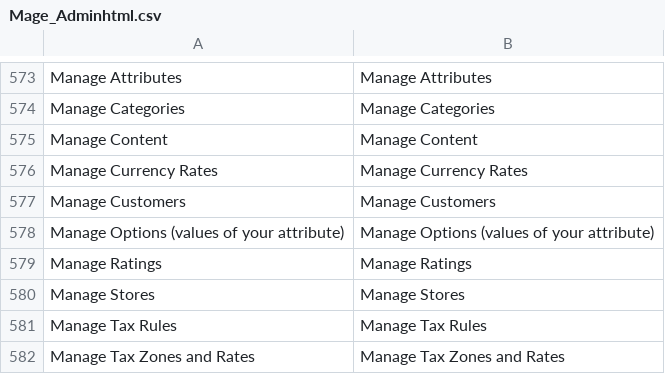
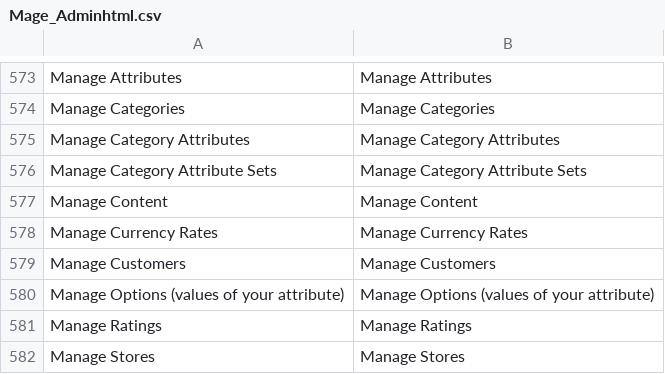
Before and after one commit to MahoCommerce/maho, a CSV file: app/locale/en_US/Mage_Adminhtml.csv, drawn as a sheet; only a part is shown, gaps mark what is left out; the shorter side is filled out with more unchanged rows; the diff names each change by its address in the sheet, - before the commit and + after, or states it on an @@ line.

Commit message:
Mage_Catalog: add EAV grids
Co-authored-by: Fabrizio Balliano <fabrizio.balliano@gmail.com>

```diff
--- a/app/locale/en_US/Mage_Adminhtml.csv
+++ b/app/locale/en_US/Mage_Adminhtml.csv
+row 575: Manage Category Attributes | Manage Category Attributes
+row 576: Manage Category Attribute Sets | Manage Category Attribute Sets
```
Also changed, not shown: app/locale/en_US/Mage_Catalog.csv, 4 other files.
